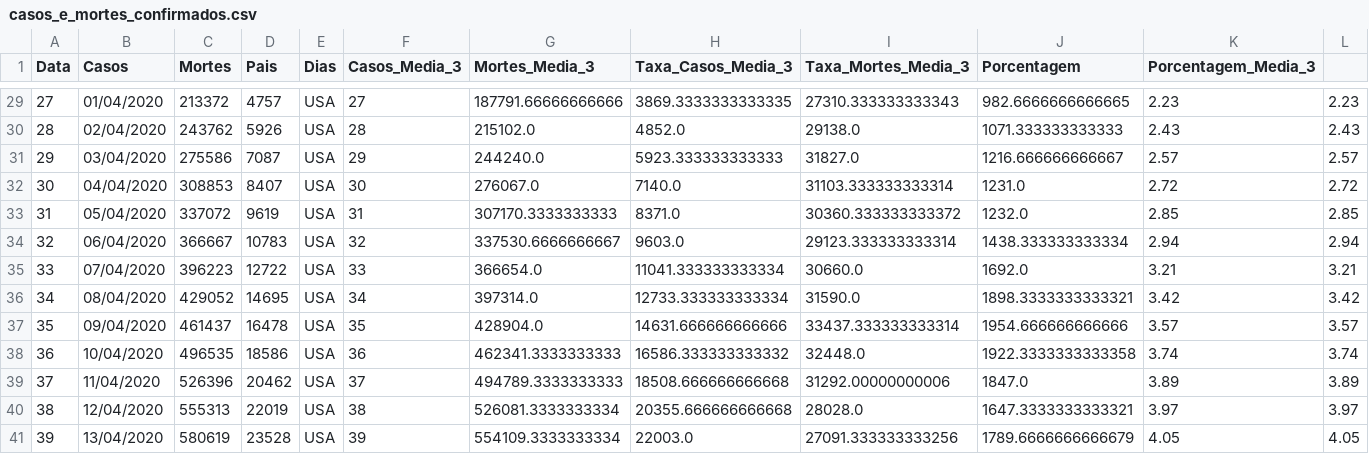
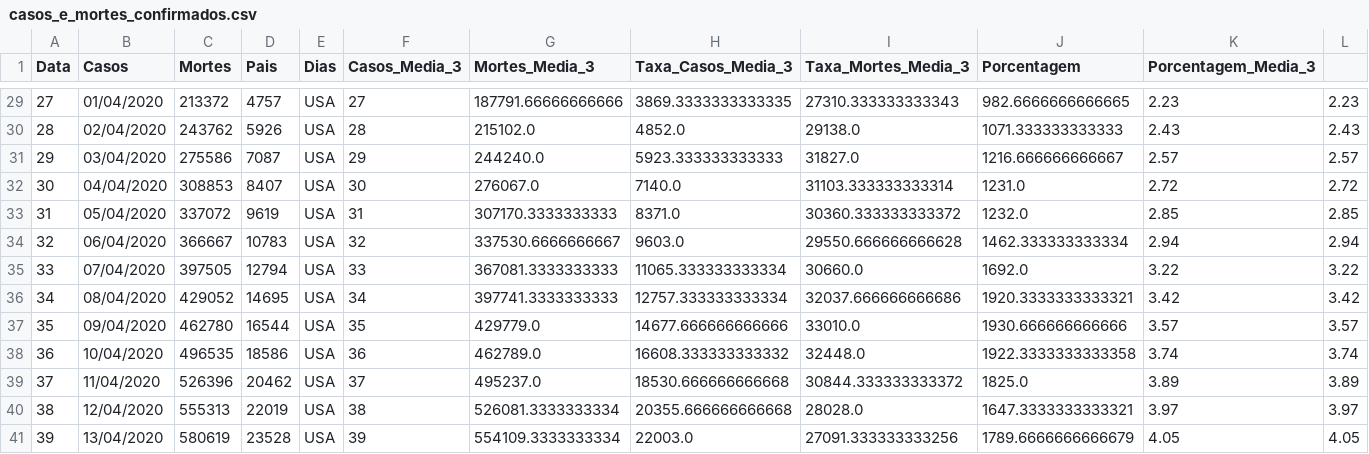
Before and after one commit to HenriqueCCdA/Covid-19, a CSV file: notebook/casos_e_mortes_confirmados.csv, drawn as a sheet; only a part is shown, gaps mark what is left out.

```diff
--- a/notebook/casos_e_mortes_confirmados.csv
+++ b/notebook/casos_e_mortes_confirmados.csv
@@ -33,8 +33,8 @@ Data,Casos,Mortes,Pais,Dias,Casos_Media_3,Mortes_Media_3,Taxa_Casos_Media_3,Taxa
 31,05/04/2020,337072,9619,USA,31,307170.3333333333,8371.0,30360.333333333372,1232.0,2.85,2.85
-32,06/04/2020,366667,10783,USA,32,337530.6666666667,9603.0,29123.333333333314,1438.333333333334,2.94,2.94
-33,07/04/2020,396223,12722,USA,33,366654.0,11041.333333333334,30660.0,1692.0,3.21,3.21
-34,08/04/2020,429052,14695,USA,34,397314.0,12733.333333333334,31590.0,1898.3333333333321,3.42,3.42
-35,09/04/2020,461437,16478,USA,35,428904.0,14631.666666666666,33437.333333333314,1954.666666666666,3.57,3.57
-36,10/04/2020,496535,18586,USA,36,462341.3333333333,16586.333333333332,32448.0,1922.3333333333358,3.74,3.74
-37,11/04/2020,526396,20462,USA,37,494789.3333333333,18508.666666666668,31292.00000000006,1847.0,3.89,3.89
+32,06/04/2020,366667,10783,USA,32,337530.6666666667,9603.0,29550.666666666628,1462.333333333334,2.94,2.94
+33,07/04/2020,397505,12794,USA,33,367081.3333333333,11065.333333333334,30660.0,1692.0,3.22,3.22
+34,08/04/2020,429052,14695,USA,34,397741.3333333333,12757.333333333334,32037.666666666686,1920.3333333333321,3.42,3.42
+35,09/04/2020,462780,16544,USA,35,429779.0,14677.666666666666,33010.0,1930.666666666666,3.57,3.57
+36,10/04/2020,496535,18586,USA,36,462789.0,16608.333333333332,32448.0,1922.3333333333358,3.74,3.74
+37,11/04/2020,526396,20462,USA,37,495237.0,18530.666666666668,30844.333333333372,1825.0,3.89,3.89
 38,12/04/2020,555313,22019,USA,38,526081.3333333334,20355.666666666668,28028.0,1647.3333333333321,3.97,3.97
```
Also changed, not shown: 8 other files.
